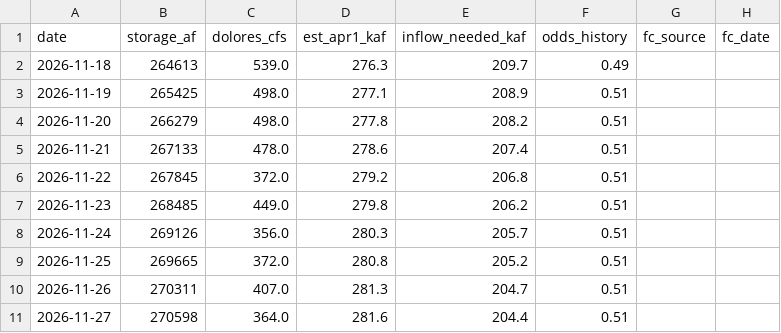
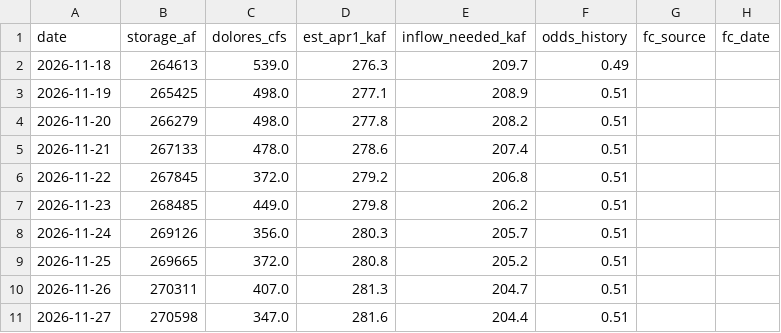
Before and after one commit to matthewsclark/Dolores, a CSV file: log/model_log.csv, drawn as a sheet; only a part is shown; the diff names each change by its address in the sheet, - before the commit and + after, or states it on an @@ line.

```diff
--- a/log/model_log.csv
+++ b/log/model_log.csv
-C11 (dolores_cfs): 364.0
+C11 (dolores_cfs): 347.0
```
Also changed, not shown: 1 other file.
